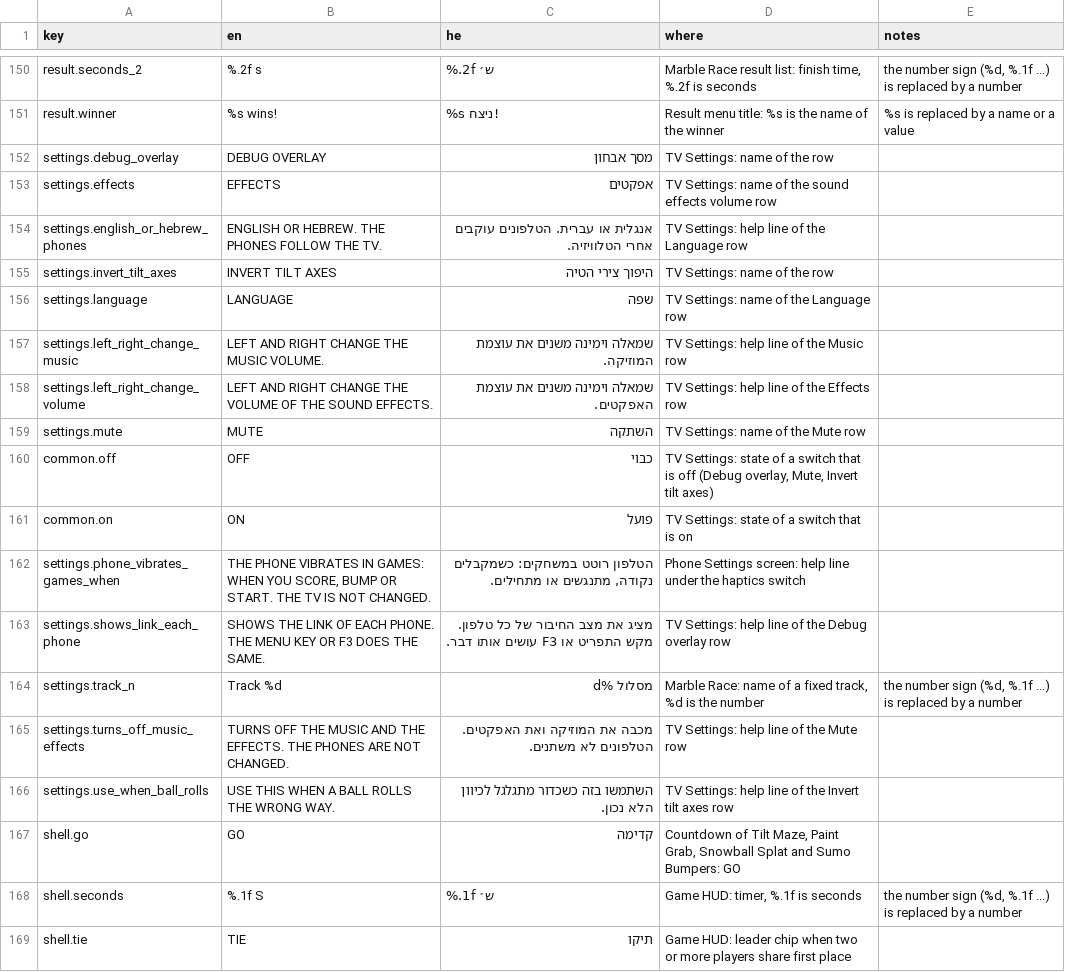
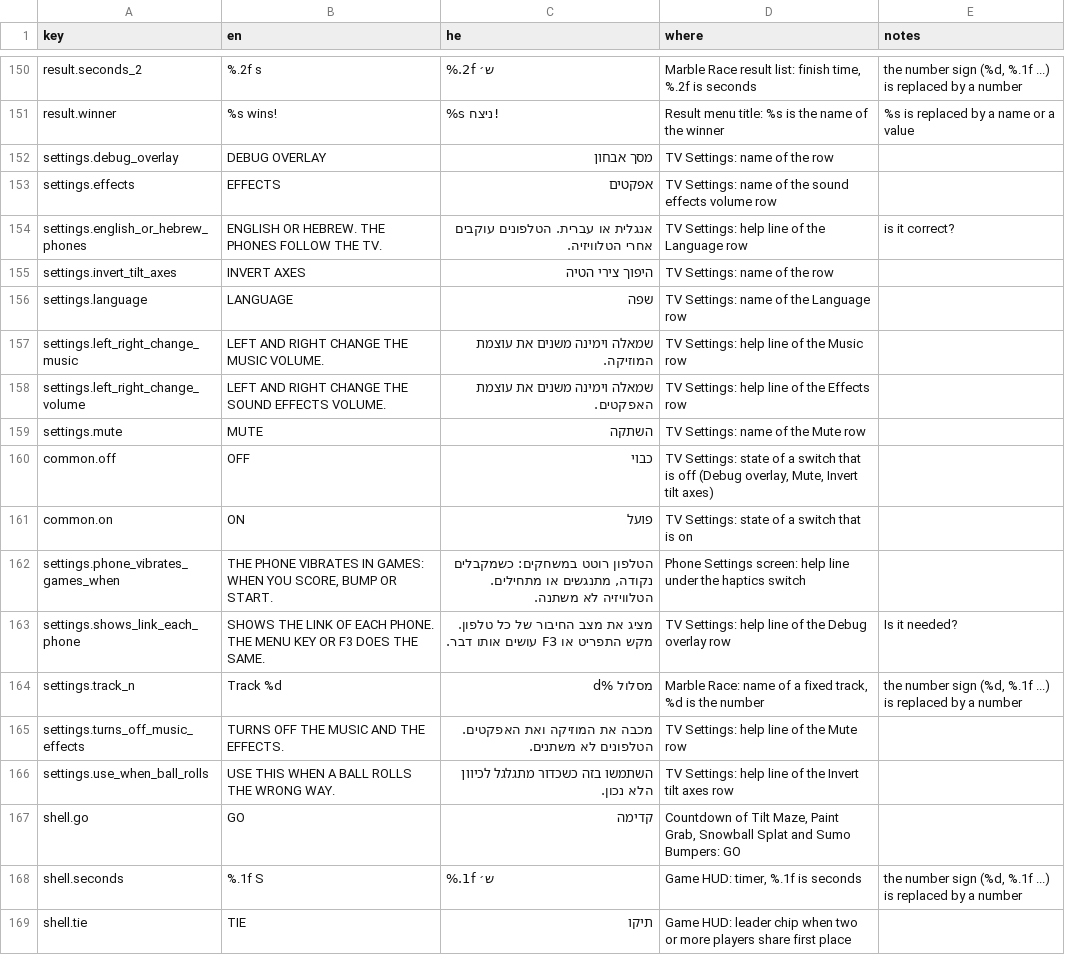
Before and after one commit to alonzo86/remote-play, a CSV file: assets/lang/strings.csv, drawn as a sheet; only a part is shown, gaps mark what is left out; the diff covers the shown part only.

```diff
--- a/assets/lang/strings.csv
+++ b/assets/lang/strings.csv
@@ -153,7 +153,7 @@ settings.debug_overlay,DEBUG OVERLAY,מסך אבחון,TV Settings: name of the
 settings.effects,EFFECTS,אפקטים,TV Settings: name of the sound effects volume row,
-settings.english_or_hebrew_phones,ENGLISH OR HEBREW. THE PHONES FOLLOW THE TV.,אנגלית או עברית. הטלפונים עוקבים אחרי הטלוויזיה.,TV Settings: help line of the Language row,
-settings.invert_tilt_axes,INVERT TILT AXES,היפוך צירי הטיה,TV Settings: name of the row,
+settings.english_or_hebrew_phones,ENGLISH OR HEBREW. THE PHONES FOLLOW THE TV.,אנגלית או עברית. הטלפונים עוקבים אחרי הטלוויזיה.,TV Settings: help line of the Language row,is it correct?
+settings.invert_tilt_axes,INVERT AXES,היפוך צירי הטיה,TV Settings: name of the row,
 settings.language,LANGUAGE,שפה,TV Settings: name of the Language row,
 settings.left_right_change_music,LEFT AND RIGHT CHANGE THE MUSIC VOLUME.,שמאלה וימינה משנים את עוצמת המוזיקה.,TV Settings: help line of the Music row,
-settings.left_right_change_volume,LEFT AND RIGHT CHANGE THE VOLUME OF THE SOUND EFFECTS.,שמאלה וימינה משנים את עוצמת האפקטים.,TV Settings: help line of the Effects row,
+settings.left_right_change_volume,LEFT AND RIGHT CHANGE THE SOUND EFFECTS VOLUME.,שמאלה וימינה משנים את עוצמת האפקטים.,TV Settings: help line of the Effects row,
 settings.mute,MUTE,השתקה,TV Settings: name of the Mute row,
@@ -161,6 +161,6 @@ common.off,OFF,כבוי,"TV Settings: state of a switch that is off (Debug overl
 common.on,ON,פועל,TV Settings: state of a switch that is on,
-settings.phone_vibrates_games_when,"THE PHONE VIBRATES IN GAMES: WHEN YOU SCORE, BUMP OR START. THE TV IS NOT CHANGED.","הטלפון רוטט במשחקים: כשמקבלים נקודה, מתנגשים או מתחילים.",Phone Settings screen: help line under the haptics switch,
-settings.shows_link_each_phone,SHOWS THE LINK OF EACH PHONE. THE MENU KEY OR F3 DOES THE SAME.,מציג את מצב החיבור של כל טלפון. מקש התפריט או F3 עושים אותו דבר.,TV Settings: help line of the Debug overlay row,
+settings.phone_vibrates_games_when,"THE PHONE VIBRATES IN GAMES: WHEN YOU SCORE, BUMP OR START.","הטלפון רוטט במשחקים: כשמקבלים נקודה, מתנגשים או מתחילים. הטלוויזיה לא משתנה.",Phone Settings screen: help line under the haptics switch,
+settings.shows_link_each_phone,SHOWS THE LINK OF EACH PHONE. THE MENU KEY OR F3 DOES THE SAME.,מציג את מצב החיבור של כל טלפון. מקש התפריט או F3 עושים אותו דבר.,TV Settings: help line of the Debug overlay row,Is it needed?
 settings.track_n,Track %d,מסלול %d,"Marble Race: name of a fixed track, %d is the number","the number sign (%d, %.1f ...) is replaced by a number"
-settings.turns_off_music_effects,TURNS OFF THE MUSIC AND THE EFFECTS. THE PHONES ARE NOT CHANGED.,מכבה את המוזיקה ואת האפקטים. הטלפונים לא משתנים.,TV Settings: help line of the Mute row,
+settings.turns_off_music_effects,TURNS OFF THE MUSIC AND THE EFFECTS.,מכבה את המוזיקה ואת האפקטים. הטלפונים לא משתנים.,TV Settings: help line of the Mute row,
 settings.use_when_ball_rolls,USE THIS WHEN A BALL ROLLS THE WRONG WAY.,השתמשו בזה כשכדור מתגלגל לכיוון הלא נכון.,TV Settings: help line of the Invert tilt axes row,
```
Also changed, not shown: 55 edited cells elsewhere in this file, 1 other file.
